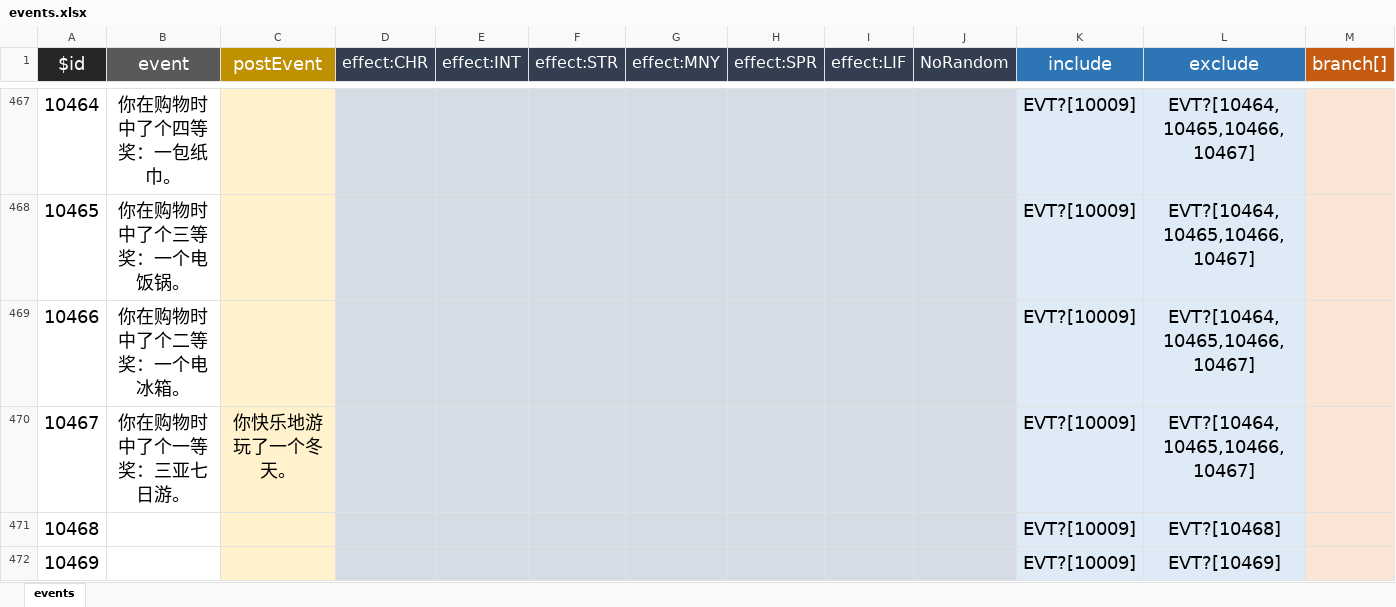
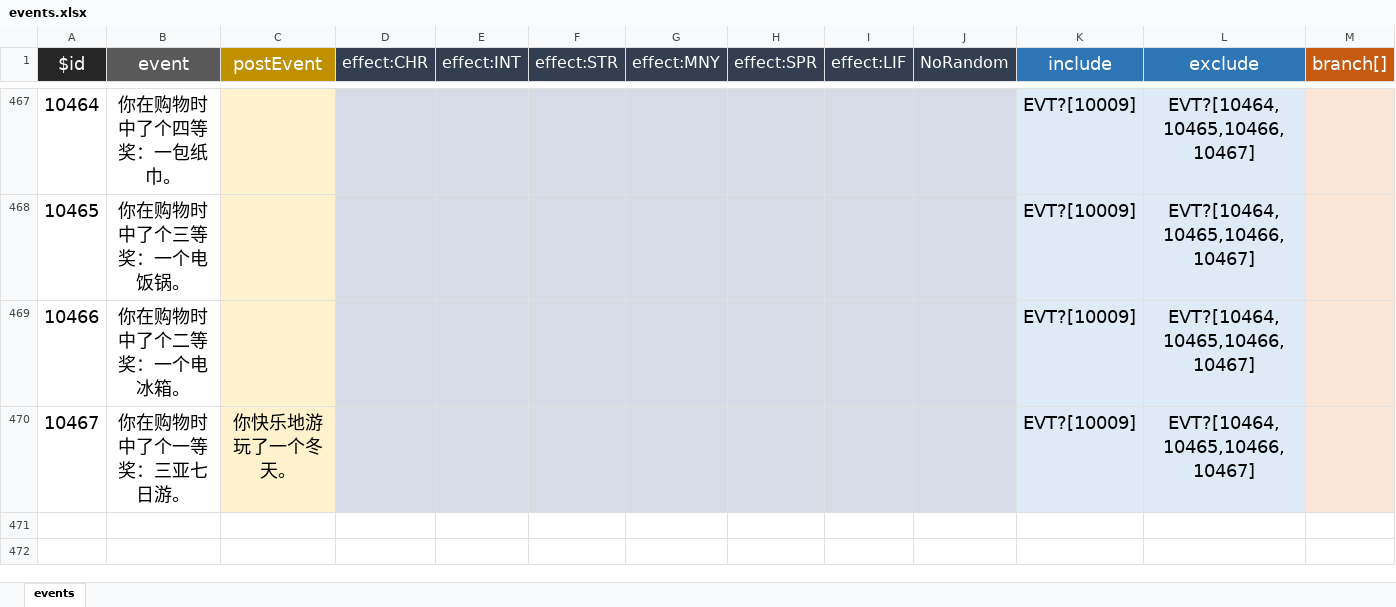
Before and after one commit to xiesean/lifeRestart, an Excel workbook: data/events.xlsx, sheet events, drawn as a sheet; only a part is shown, gaps mark what is left out; values as stored, in another font and other column widths than the file's, no borders; rows hold the shown columns only; the diff covers the shown part only; the diff names each change by its address in the sheet, - before the commit and + after, or states it on an @@ line.

Commit message:
update data

```diff
--- a/data/events.xlsx (sheet events)
+++ b/data/events.xlsx (sheet events)
-row 471: 10468 |  |  |  |  |  |  |  |  |  | EVT?[10009] | EVT?[10468]
-row 472: 10469 |  |  |  |  |  |  |  |  |  | EVT?[10009] | EVT?[10469]
```
Also changed, not shown: 1 removed row and 6 edited cells elsewhere in this sheet, 1 other file.
